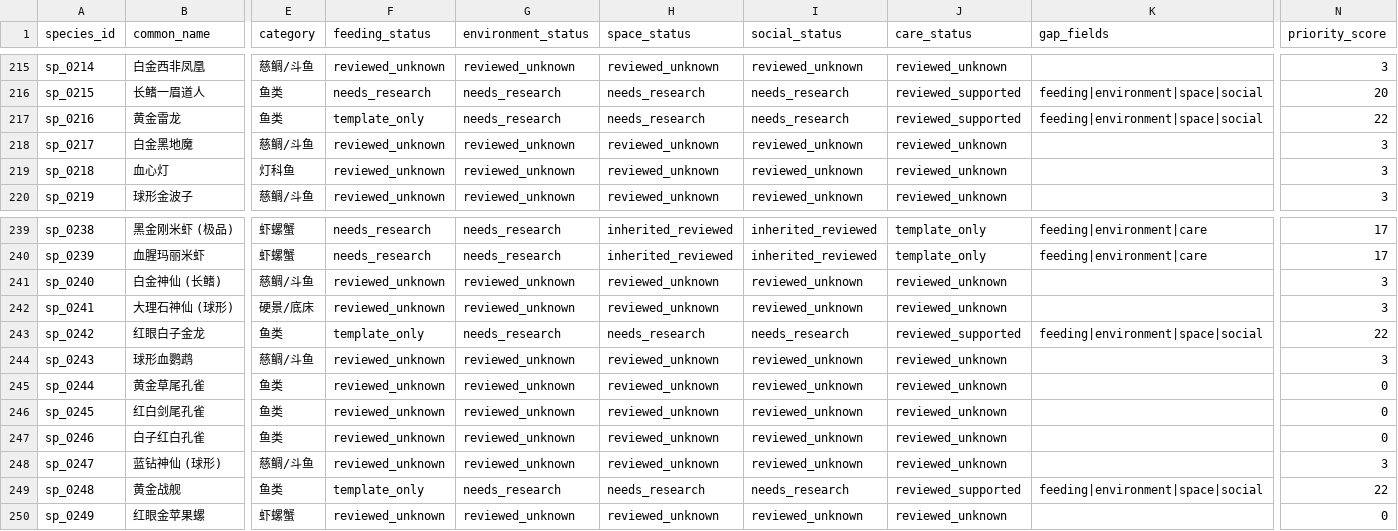
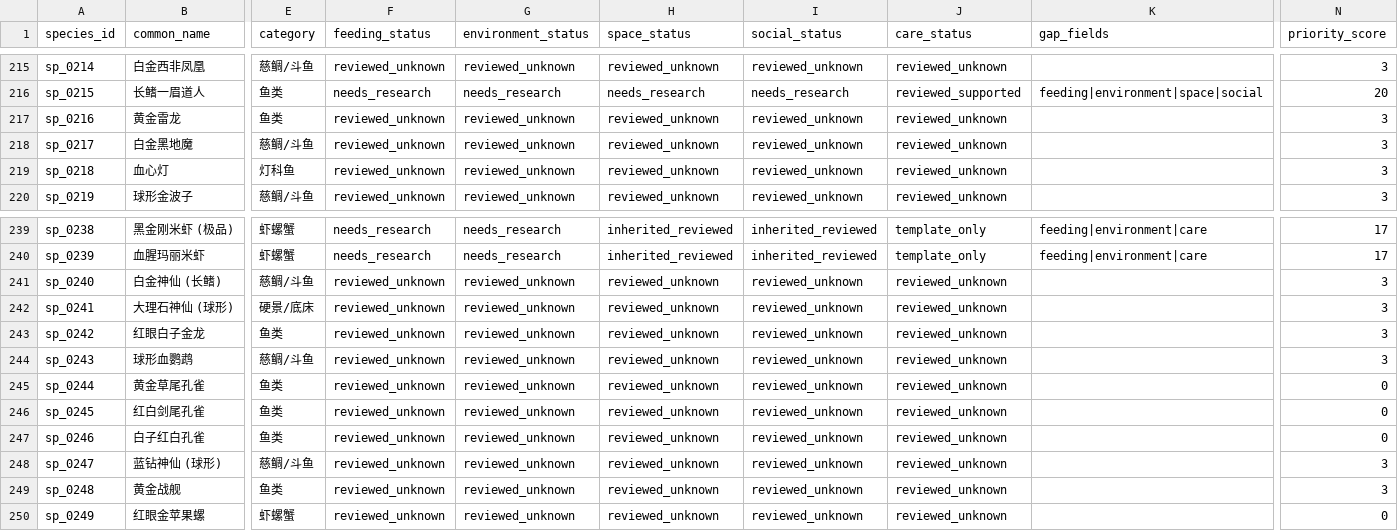
Before and after one commit to chusday97/aquaguide-tank-guide, a CSV file: docs/species_knowledge_completion_matrix.csv, drawn as a sheet; only a part is shown, gaps mark what is left out; the diff covers the shown part only; the diff names each change by its address in the sheet, - before the commit and + after, or states it on an @@ line.

```diff
--- a/docs/species_knowledge_completion_matrix.csv
+++ b/docs/species_knowledge_completion_matrix.csv
-F217 (feeding_status): template_only
+F217 (feeding_status): reviewed_unknown
-G217 (environment_status): needs_research
+G217 (environment_status): reviewed_unknown
-H217 (space_status): needs_research
+H217 (space_status): reviewed_unknown
-I217 (social_status): needs_research
+I217 (social_status): reviewed_unknown
-J217 (care_status): reviewed_supported
+J217 (care_status): reviewed_unknown
-K217 (gap_fields): feeding|environment|space|social
+K217 (gap_fields): (empty)
-N217 (priority_score): 22
+N217 (priority_score): 3
-F243 (feeding_status): template_only
+F243 (feeding_status): reviewed_unknown
-G243 (environment_status): needs_research
+G243 (environment_status): reviewed_unknown
-H243 (space_status): needs_research
+H243 (space_status): reviewed_unknown
-I243 (social_status): needs_research
+I243 (social_status): reviewed_unknown
-J243 (care_status): reviewed_supported
+J243 (care_status): reviewed_unknown
-K243 (gap_fields): feeding|environment|space|social
+K243 (gap_fields): (empty)
-N243 (priority_score): 22
+N243 (priority_score): 3
-F249 (feeding_status): template_only
+F249 (feeding_status): reviewed_unknown
-G249 (environment_status): needs_research
+G249 (environment_status): reviewed_unknown
-H249 (space_status): needs_research
+H249 (space_status): reviewed_unknown
-I249 (social_status): needs_research
+I249 (social_status): reviewed_unknown
-J249 (care_status): reviewed_supported
+J249 (care_status): reviewed_unknown
-K249 (gap_fields): feeding|environment|space|social
+K249 (gap_fields): (empty)
-N249 (priority_score): 22
+N249 (priority_score): 3
```
Also changed, not shown: 49 edited cells elsewhere in this file, 12 other files.
